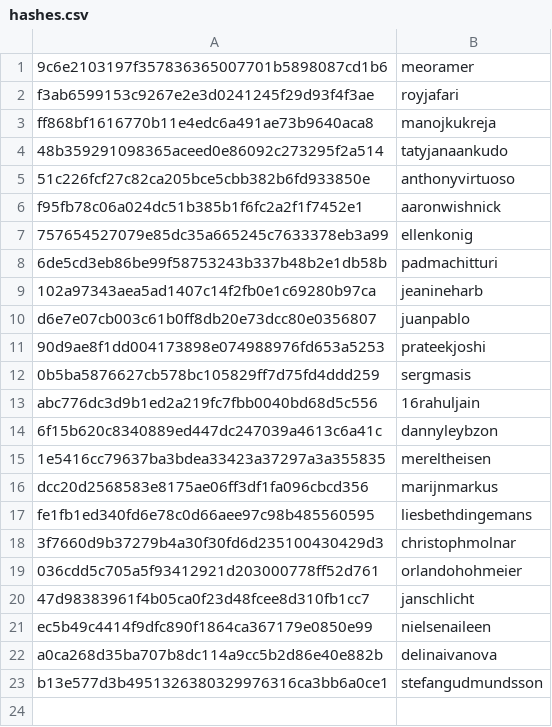
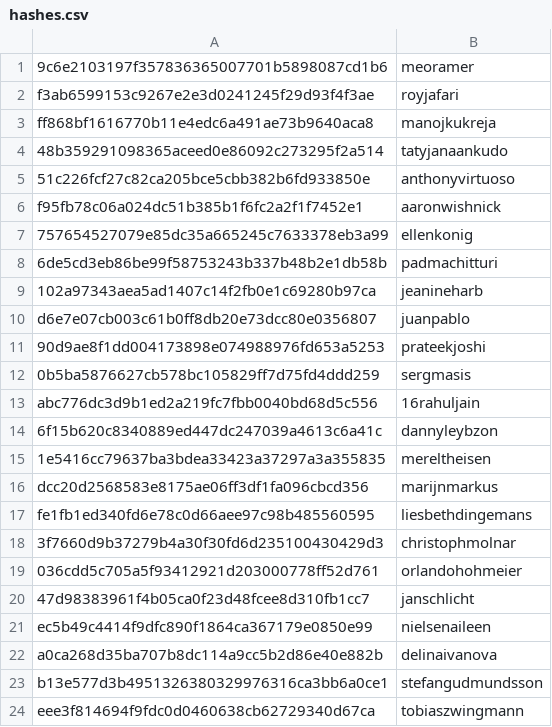
Before and after one commit to RevathyRamalingam/datatalksclub.github.io, a CSV file: scripts/data/hashes.csv, drawn as a sheet; the diff names each change by its address in the sheet, - before the commit and + after, or states it on an @@ line.

```diff
--- a/scripts/data/hashes.csv
+++ b/scripts/data/hashes.csv
+row 24: eee3f814694f9fdc0d0460638cb62729340d67ca | tobiaszwingmann
```
Also changed, not shown: 5 other files.
